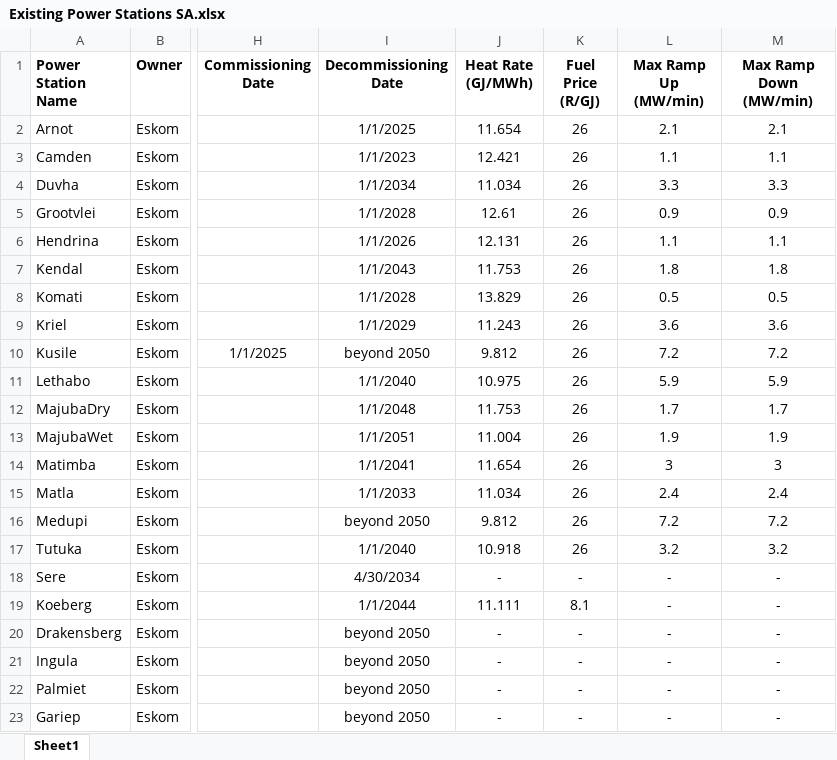
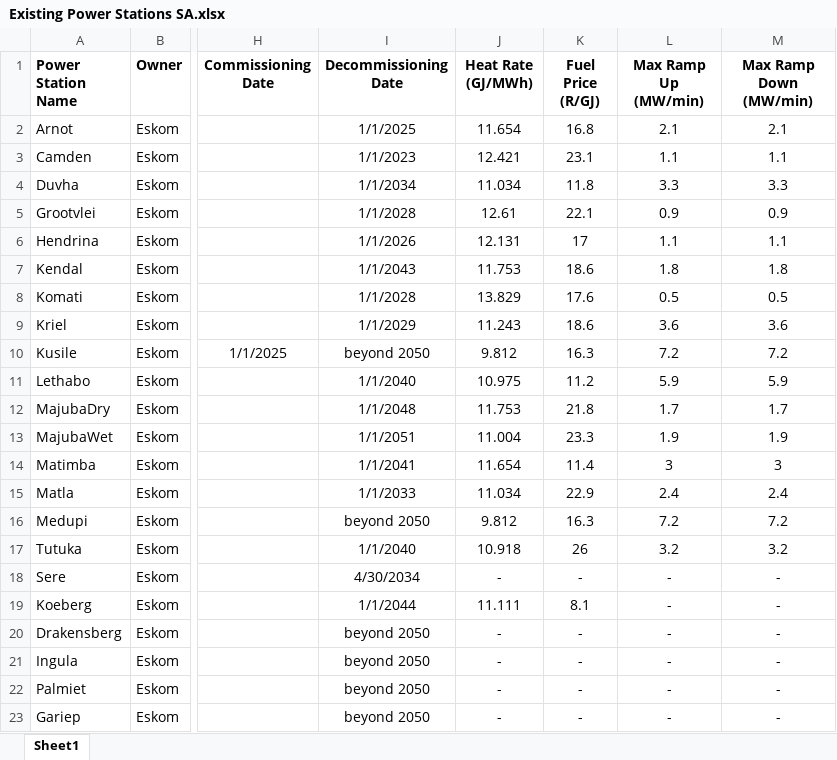
Before and after one commit to PyPSA/pypsa-za, an Excel workbook: data/Existing Power Stations SA.xlsx, sheet Sheet1, drawn as a sheet; only a part is shown, gaps mark what is left out; values as stored, in another font and other column widths than the file's, no borders; the diff names each change by its address in the sheet, - before the commit and + after, or states it on an @@ line.

```diff
--- a/data/Existing Power Stations SA.xlsx (sheet Sheet1)
+++ b/data/Existing Power Stations SA.xlsx (sheet Sheet1)
-K2 (Fuel Price (R/GJ)): 26
+K2 (Fuel Price (R/GJ)): 16.8
-K3 (Fuel Price (R/GJ)): 26
+K3 (Fuel Price (R/GJ)): 23.1
-K4 (Fuel Price (R/GJ)): 26
+K4 (Fuel Price (R/GJ)): 11.8
-K5 (Fuel Price (R/GJ)): 26
+K5 (Fuel Price (R/GJ)): 22.1
-K6 (Fuel Price (R/GJ)): 26
+K6 (Fuel Price (R/GJ)): 17
-K7 (Fuel Price (R/GJ)): 26
+K7 (Fuel Price (R/GJ)): 18.6
-K8 (Fuel Price (R/GJ)): 26
+K8 (Fuel Price (R/GJ)): 17.6
-K9 (Fuel Price (R/GJ)): 26
+K9 (Fuel Price (R/GJ)): 18.6
-K10 (Fuel Price (R/GJ)): 26
+K10 (Fuel Price (R/GJ)): 16.3
-K11 (Fuel Price (R/GJ)): 26
+K11 (Fuel Price (R/GJ)): 11.2
-K12 (Fuel Price (R/GJ)): 26
+K12 (Fuel Price (R/GJ)): 21.8
-K13 (Fuel Price (R/GJ)): 26
+K13 (Fuel Price (R/GJ)): 23.3
-K14 (Fuel Price (R/GJ)): 26
+K14 (Fuel Price (R/GJ)): 11.4
-K15 (Fuel Price (R/GJ)): 26
+K15 (Fuel Price (R/GJ)): 22.9
-K16 (Fuel Price (R/GJ)): 26
+K16 (Fuel Price (R/GJ)): 16.3
```
Also changed, not shown: data/costs.xlsx, 7 other files.
